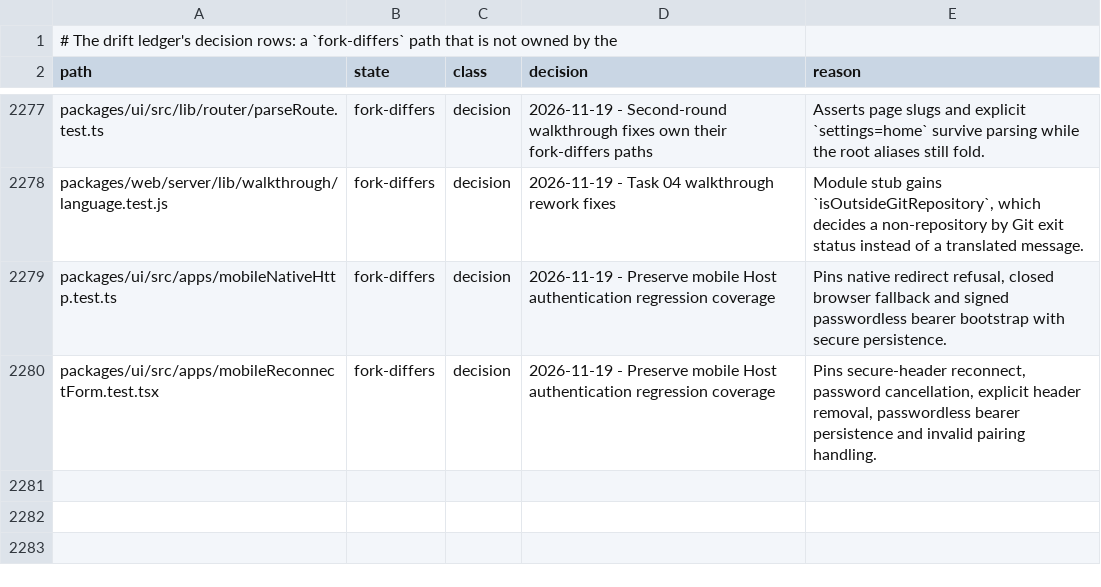
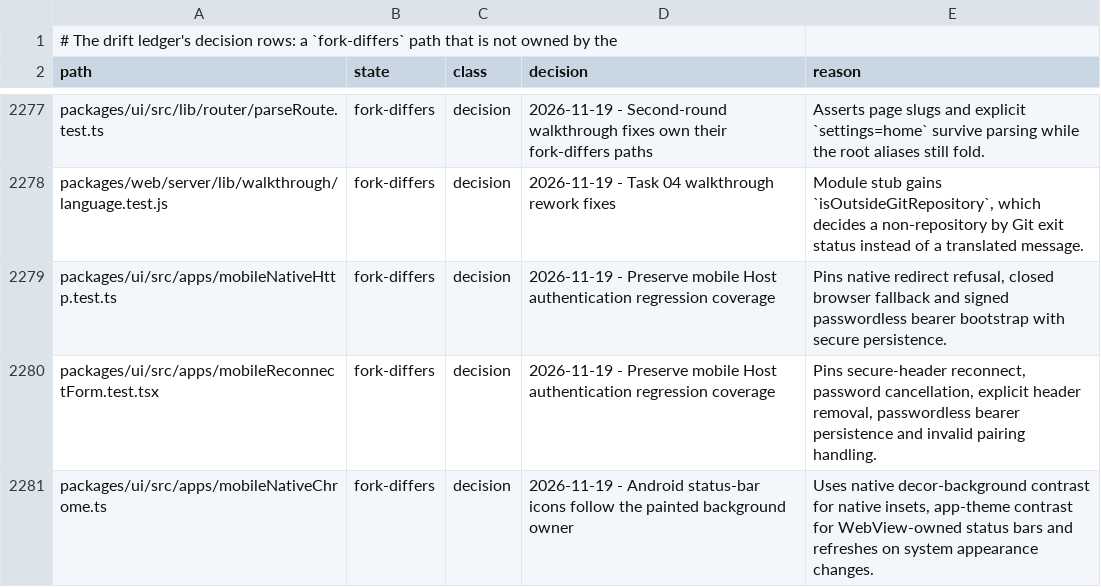
Before and after one commit to Shizuku-Yume/ohpichamber-dev, a TSV file: .workflow/upstream-deltas.tsv, drawn as a sheet; only a part is shown, gaps mark what is left out; the diff names each change by its address in the sheet, - before the commit and + after, or states it on an @@ line.

Commit message:
fix(mobile): contrast status icons with their painted background

```diff
--- a/.workflow/upstream-deltas.tsv
+++ b/.workflow/upstream-deltas.tsv
+row 2281: packages/ui/src/apps/mobileNativeChrome.ts | fork-differs | decision | 2026-11-19 - Android status-bar icons follow the painted background owner | Uses native decor-background contrast for native insets, app-theme contrast for WebView-owned status bars and refreshes on system appearance changes.
```
Also changed, not shown: 7 other files.
